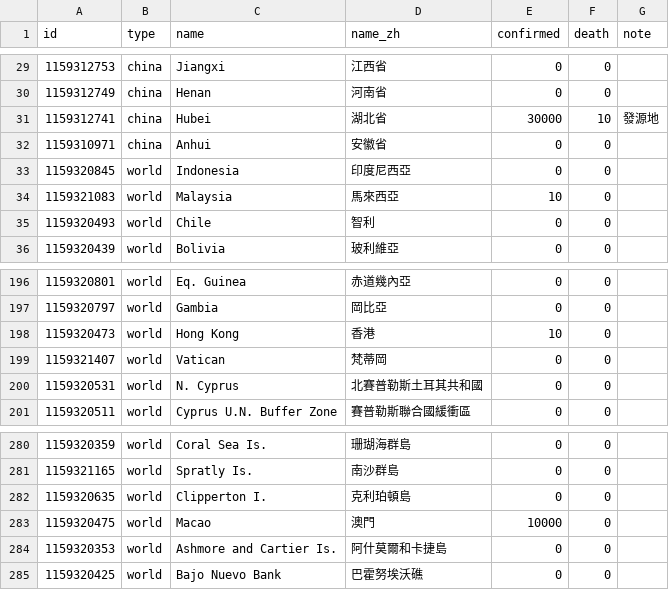
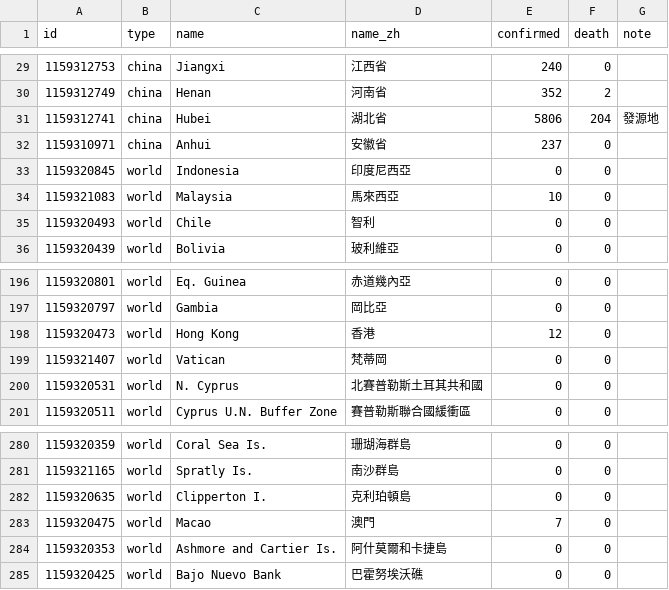
Before and after one commit to sayidhe/COVID-19-map, a CSV file: data.csv, drawn as a sheet; only a part is shown, gaps mark what is left out; the diff covers the shown part only.

```diff
--- a/data.csv
+++ b/data.csv
@@ -29,5 +29,5 @@ id,type,name,name_zh,confirmed,death,note
-1159312753,china,Jiangxi,江西省,0,0,
-1159312749,china,Henan,河南省,0,0,
-1159312741,china,Hubei,湖北省,30000,10,發源地
-1159310971,china,Anhui,安徽省,0,0,
+1159312753,china,Jiangxi,江西省,240,0,
+1159312749,china,Henan,河南省,352,2,
+1159312741,china,Hubei,湖北省,5806,204,發源地
+1159310971,china,Anhui,安徽省,237,0,
 1159320845,world,Indonesia,印度尼西亞,0,0,
@@ -197,3 +197,3 @@ id,type,name,name_zh,confirmed,death,note
 1159320797,world,Gambia,岡比亞,0,0,
-1159320473,world,Hong Kong,香港,10,0,
+1159320473,world,Hong Kong,香港,12,0,
 1159321407,world,Vatican,梵蒂岡,0,0,
@@ -282,3 +282,3 @@ id,type,name,name_zh,confirmed,death,note
 1159320635,world,Clipperton I.,克利珀頓島,0,0,
-1159320475,world,Macao,澳門,10000,0,
+1159320475,world,Macao,澳門,7,0,
 1159320353,world,Ashmore and Cartier Is.,阿什莫爾和卡捷島,0,0,
```
Also changed, not shown: 31 edited cells elsewhere in this file.
